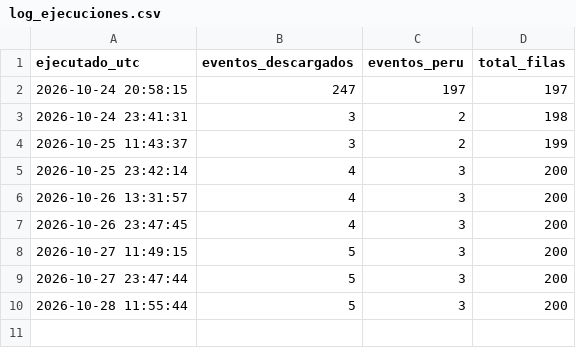
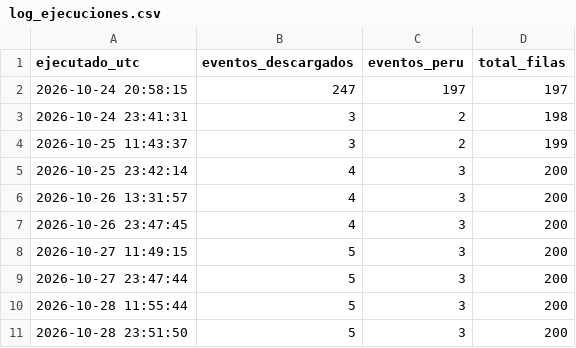
Before and after one commit to RafaeloC1/-sismos-peru-dashboard, a CSV file: data/log_ejecuciones.csv, drawn as a sheet.

```diff
--- a/data/log_ejecuciones.csv
+++ b/data/log_ejecuciones.csv
@@ -10 +10,2 @@ ejecutado_utc,eventos_descargados,eventos_peru,total_filas
 2026-10-28 11:55:44,5,3,200
+2026-10-28 23:51:50,5,3,200
```
Also changed, not shown: data/sismos_peru.csv.
